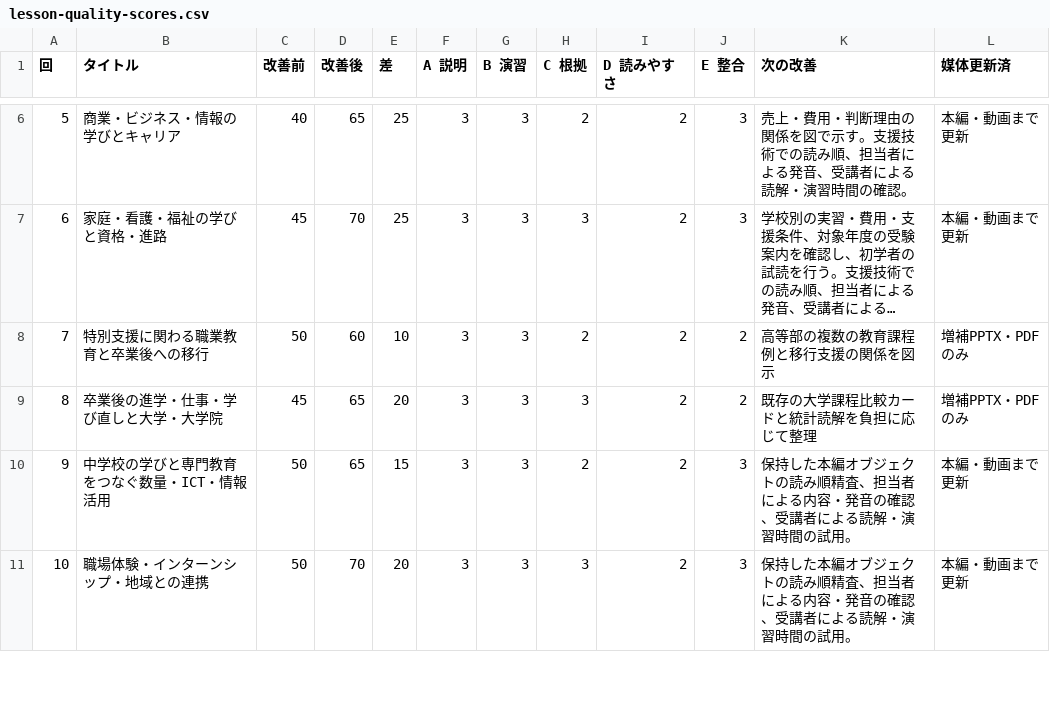
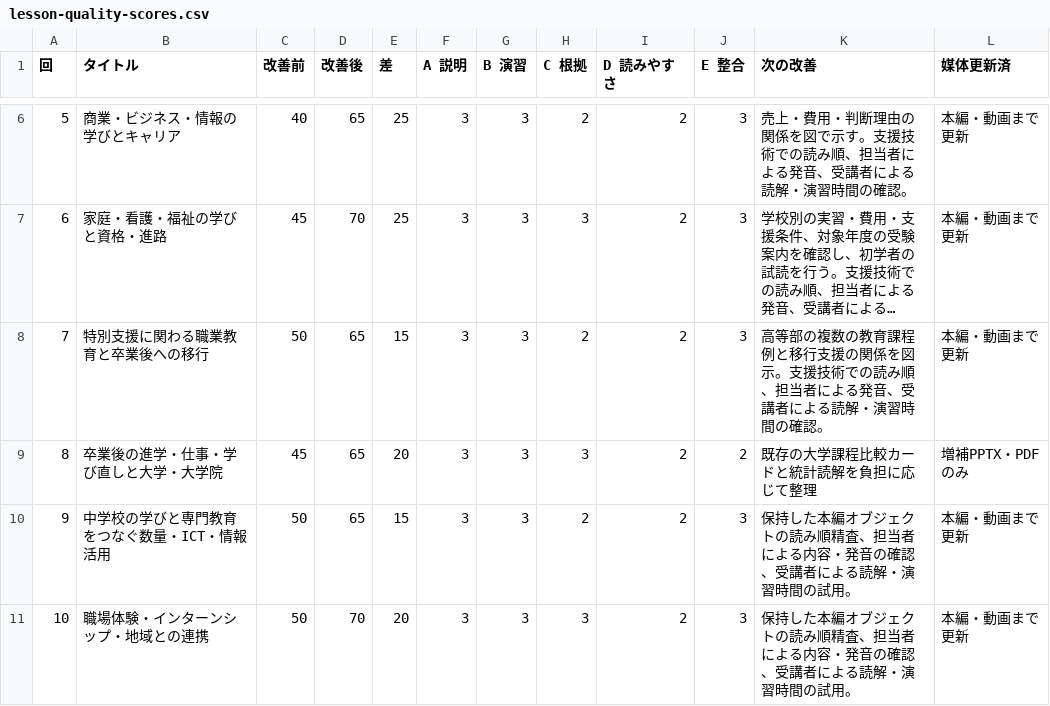
Before and after one commit to zooc-14calbp/industrial-education-ii, a CSV file: docs/lesson-quality-scores.csv, drawn as a sheet; only a part is shown, gaps mark what is left out; long unchanged cells end in …; the diff names each change by its address in the sheet, - before the commit and + after, or states it on an @@ line.

```diff
--- a/docs/lesson-quality-scores.csv
+++ b/docs/lesson-quality-scores.csv
-D8 (改善後): 60
+D8 (改善後): 65
-E8 (差): 10
+E8 (差): 15
-J8 (E 整合): 2
+J8 (E 整合): 3
-K8 (次の改善): 高等部の複数の教育課程例と移行支援の関係を図示
+K8 (次の改善): 高等部の複数の教育課程例と移行支援の関係を図示。支援技術での読み順、担当者による発音、受講者による読解・演習時間の確認。
-L8 (媒体更新済): 増補PPTX・PDFのみ
+L8 (媒体更新済): 本編・動画まで更新
```
Also changed, not shown: 18 other files.
